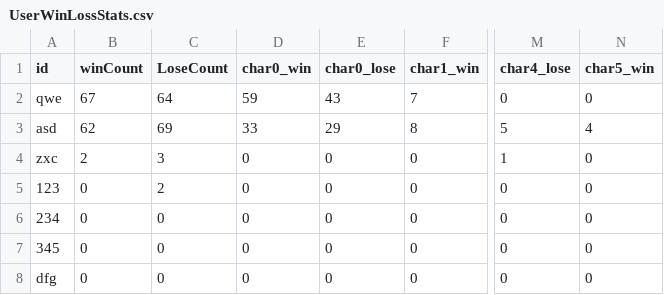
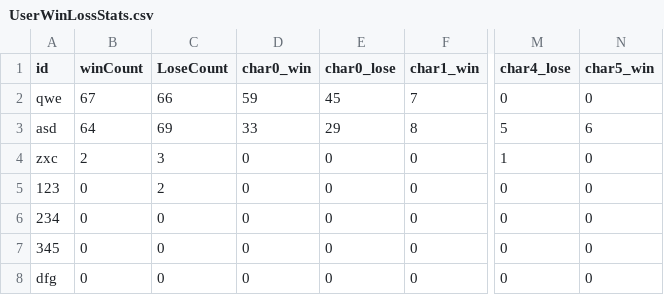
Before and after one commit to YSL-RyuDo/BnBServer, a CSV file: TeamOFYServer/UserWinLossStats.csv, drawn as a sheet; only a part is shown, gaps mark what is left out; the diff names each change by its address in the sheet, - before the commit and + after, or states it on an @@ line.

```diff
--- a/TeamOFYServer/UserWinLossStats.csv
+++ b/TeamOFYServer/UserWinLossStats.csv
-C2 (LoseCount): 64
+C2 (LoseCount): 66
-E2 (char0_lose): 43
+E2 (char0_lose): 45
-B3 (winCount): 62
+B3 (winCount): 64
-N3 (char5_win): 4
+N3 (char5_win): 6
```
Also changed, not shown: TeamOFYServer/Map2.csv, TeamOFYServer/UserProfile.csv, 28 other files.
